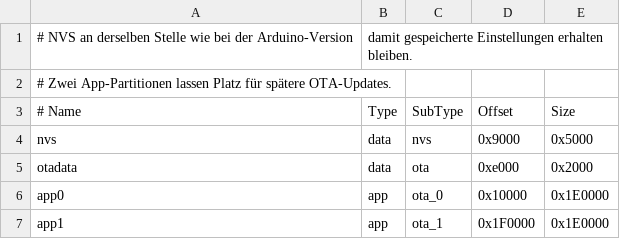
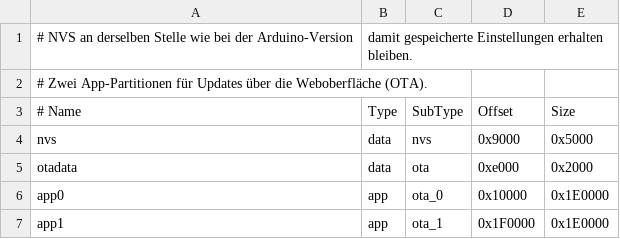
Before and after one commit to HB9DUT/TCI_ICOM_Tuner_Interface, a CSV file: partitions.csv, drawn as a sheet.

Commit message:
Firmware-Update über die Weboberfläche, Name und Copyright (2.3.0)
- Firmware-Update per Weboberfläche und POST /api/update: prüft, ob die
  Datei zu diesem Projekt gehört, und ist während einer Abstimmung gesperrt
- Rollback: Die neue Firmware gilt erst als gültig, wenn der Webserver
  läuft, sonst startet der Bootloader wieder die bisherige
- Anzeigename "TCI to ICOM Tuner Interface"
- Fusszeile mit Version und Copyright
- README: Abschnitt zum Update, API-Eintrag, Copyright

```diff
--- a/partitions.csv
+++ b/partitions.csv
@@ -1,3 +1,3 @@
 # NVS an derselben Stelle wie bei der Arduino-Version, damit gespeicherte Einstellungen erhalten bleiben.
-# Zwei App-Partitionen lassen Platz für spätere OTA-Updates.
+# Zwei App-Partitionen für Updates über die Weboberfläche (OTA).
 # Name,   Type, SubType, Offset,   Size
```
Also changed, not shown: 10 other files.
